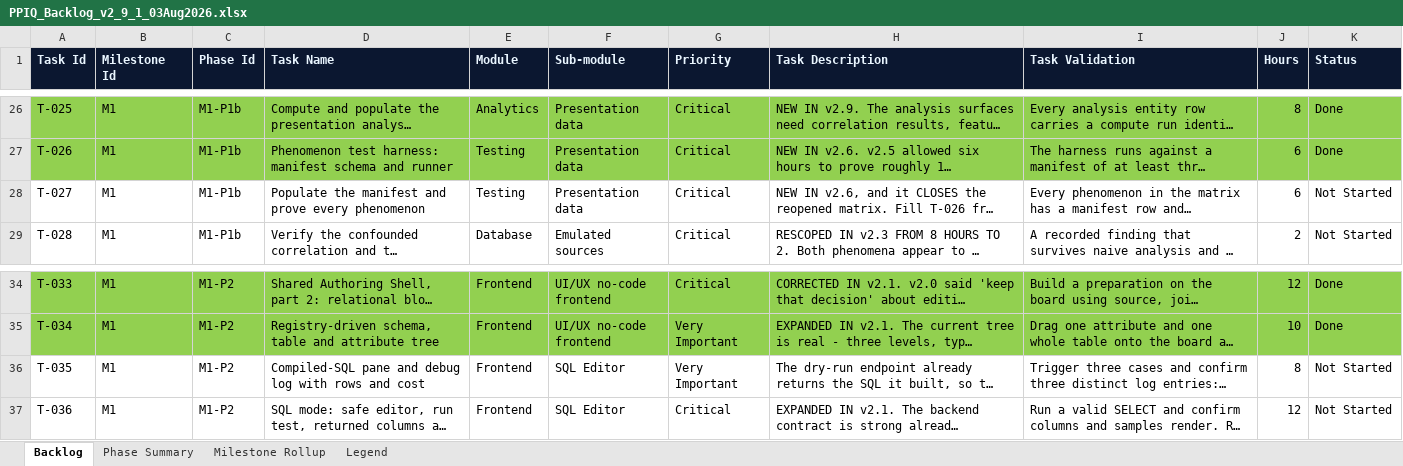
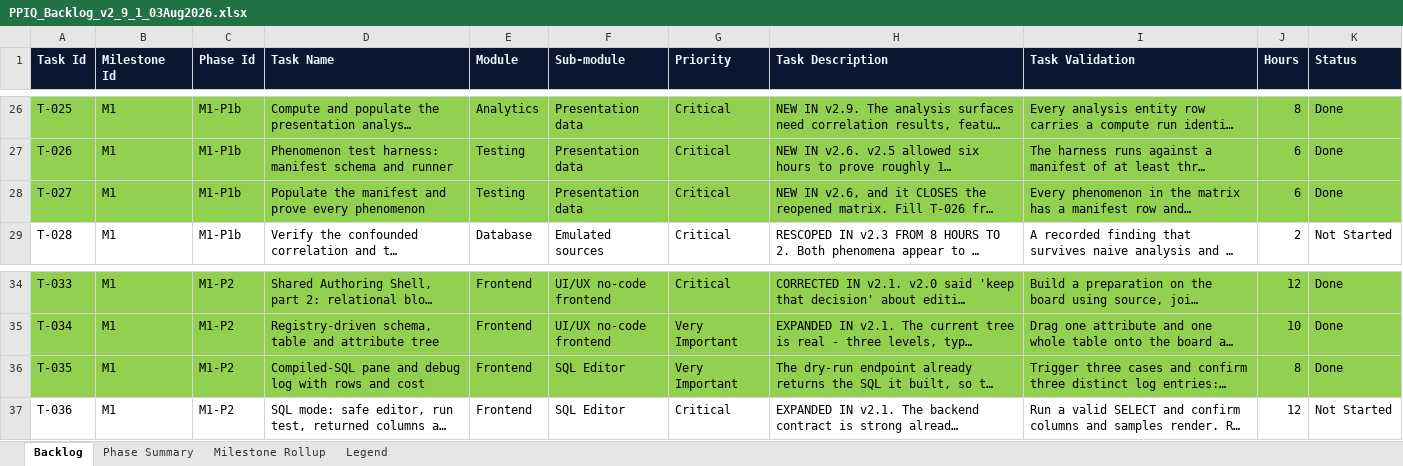
Before and after one commit to kgamal369/PlantProcess-IQ, an Excel workbook: Documentation/docs/Product Book/PPIQ_Backlog_v2_9_1_03Aug2026.xlsx, sheet Backlog, drawn as a sheet; only a part is shown, gaps mark what is left out; long unchanged cells end in …; values as stored, in another font and other column widths than the file's, no borders; the diff names each change by its address in the sheet, - before the commit and + after, or states it on an @@ line.

```diff
--- a/Documentation/docs/Product Book/PPIQ_Backlog_v2_9_1_03Aug2026.xlsx (sheet Backlog)
+++ b/Documentation/docs/Product Book/PPIQ_Backlog_v2_9_1_03Aug2026.xlsx (sheet Backlog)
-A28:K28 fill: none
+A28:K28 fill: #92D050
-K28 (Status): Not Started
+K28 (Status): Done
-A36:K36 fill: none
+A36:K36 fill: #92D050
-K36 (Status): Not Started
+K36 (Status): Done
```
Also changed, not shown: 8 other files.
